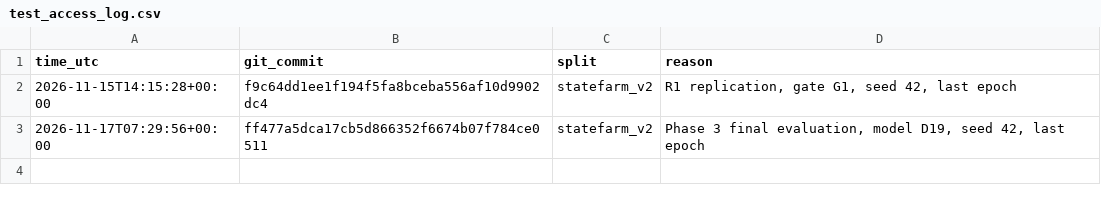
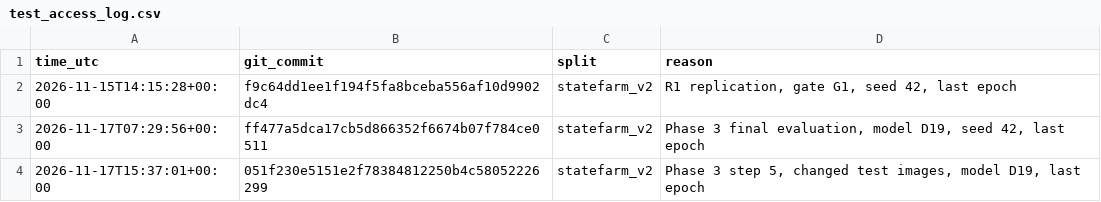
Before and after one commit to SauHin/driver-distraction, a CSV file: results/test_access_log.csv, drawn as a sheet; the diff names each change by its address in the sheet, - before the commit and + after, or states it on an @@ line.

Commit message:
Recording guide, the mirror option, and Phase 3 steps 5 and 6
- Decision D21: in a right-hand-drive car, app/live.py --mirror flips each frame and swaps the hand classes c1/c3 and c2/c4.
- Decision D22: a phone is the camera. docs/recording/ holds the camera guide, a consent form, and a label example.
- Phase 3 step 5 (decisions D20 and P20): scores of the final model on changed test images. results/final/robustness.md.
- Phase 3 step 6: the cost of the final model on the laptop. results/final/cost.md.

```diff
--- a/results/test_access_log.csv
+++ b/results/test_access_log.csv
+row 4: 2026-11-17T15:37:01+00:00 | 051f230e5151e2f78384812250b4c58052226299 | statefarm_v2 | Phase 3 step 5, changed test images, model D19, last epoch
```
Also changed, not shown: 16 other files.
